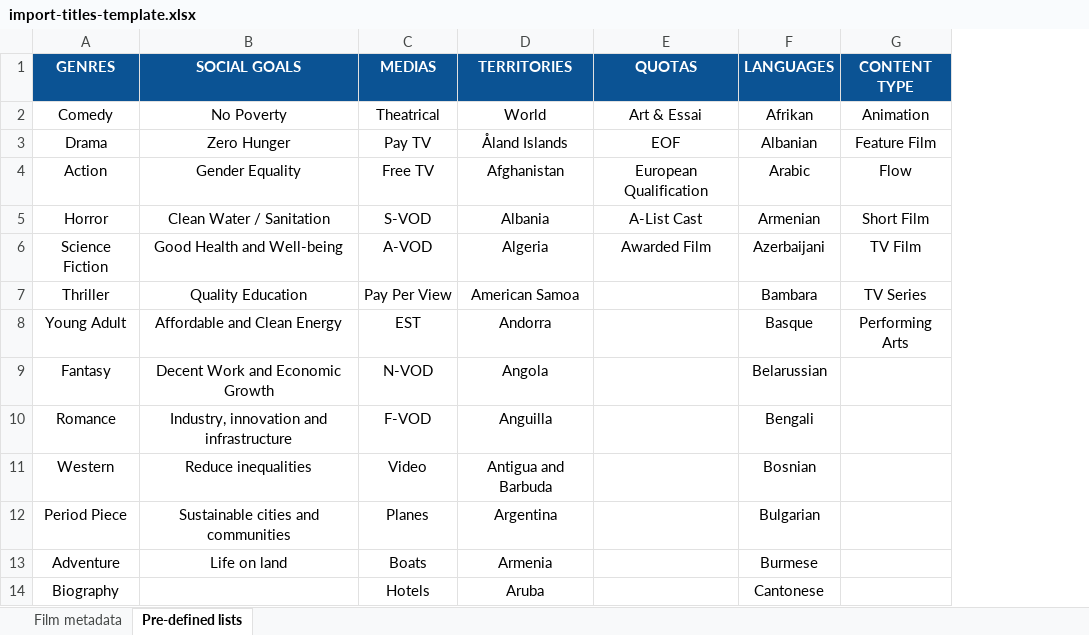
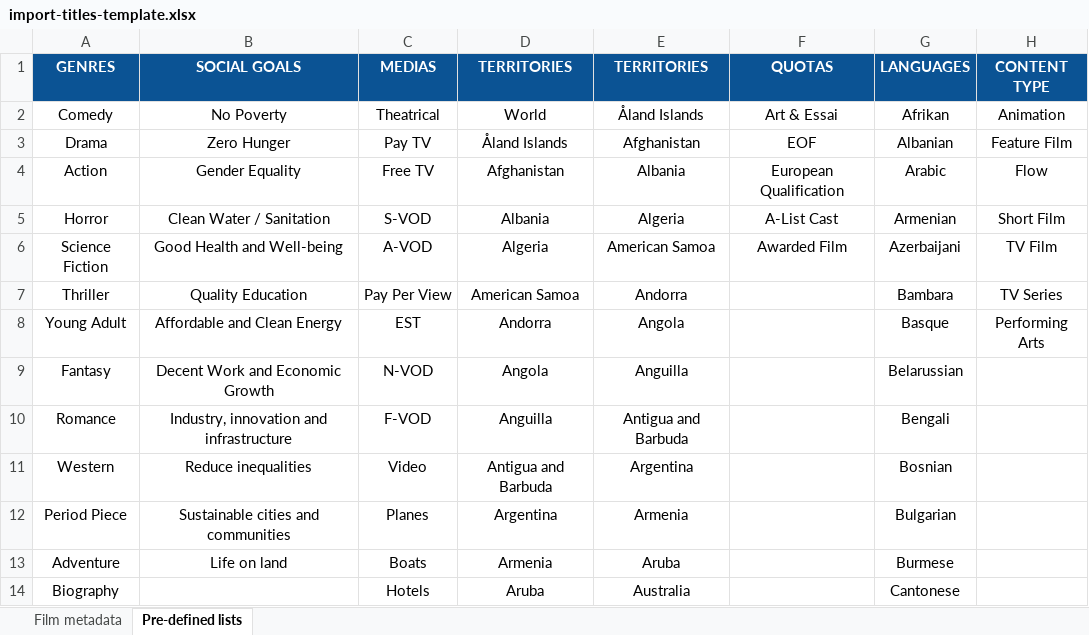
Before and after one commit to blockframes/blockframes, an Excel workbook: assets/templates/import-titles-template.xlsx, sheet Pre-defined lists, drawn as a sheet; only a part is shown; values as stored, in another font and other column widths than the file's, no borders; charts and pictures not drawn; the diff names each change by its address in the sheet, - before the commit and + after, or states it on an @@ line.

```diff
--- a/assets/templates/import-titles-template.xlsx (sheet Pre-defined lists)
+++ b/assets/templates/import-titles-template.xlsx (sheet Pre-defined lists)
+column E (TERRITORIES), rows 2-14: Åland Islands | Afghanistan | Albania | Algeria | American Samoa | Andorra | Angola | Anguilla | Antigua and Barbuda | Argentina | Armenia | Aruba | Australia
```
Also changed, not shown: charts or pictures, assets/templates/import-contracts-template.xlsm.
